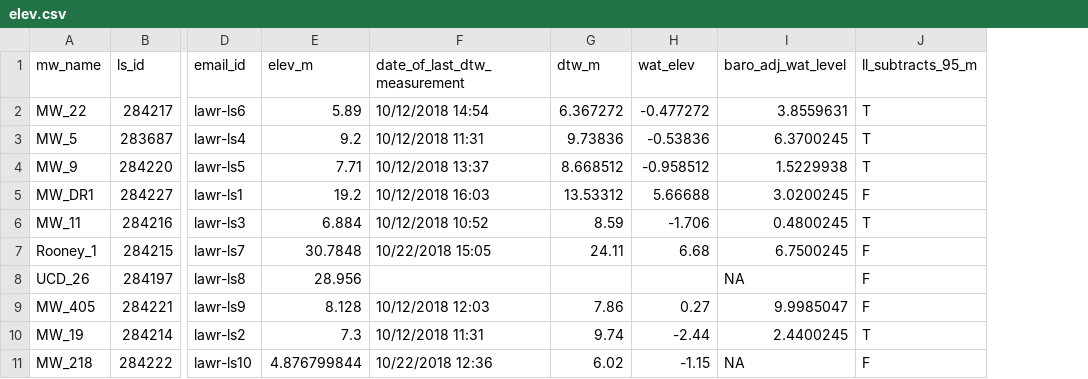
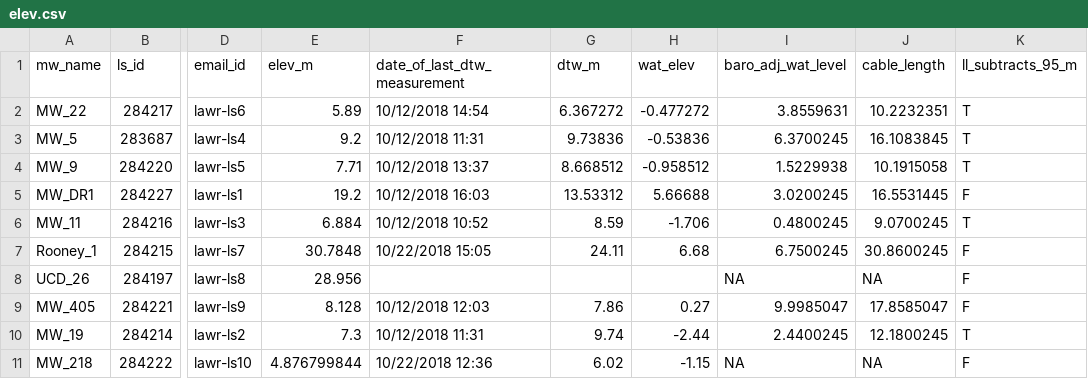
Before and after one commit to richpauloo/cosumnes_shiny, a CSV file: clean/andrew_clean_data/elev.csv, drawn as a sheet; only a part is shown, gaps mark what is left out; the diff names each change by its address in the sheet, - before the commit and + after, or states it on an @@ line.

```diff
--- a/clean/andrew_clean_data/elev.csv
+++ b/clean/andrew_clean_data/elev.csv
+column J (cable_length), rows 2-11: 10.2232351 | 16.1083845 | 10.1915058 | 16.5531445 | 9.0700245 | 30.8600245 | NA | 17.8585047 | 12.1800245 | NA
```
Also changed, not shown: 5 other files.
